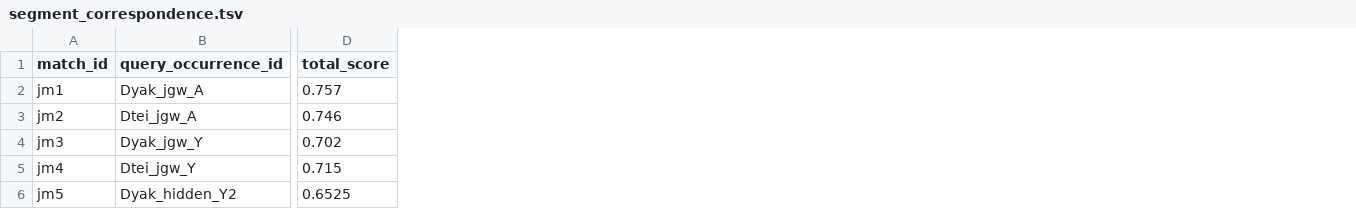
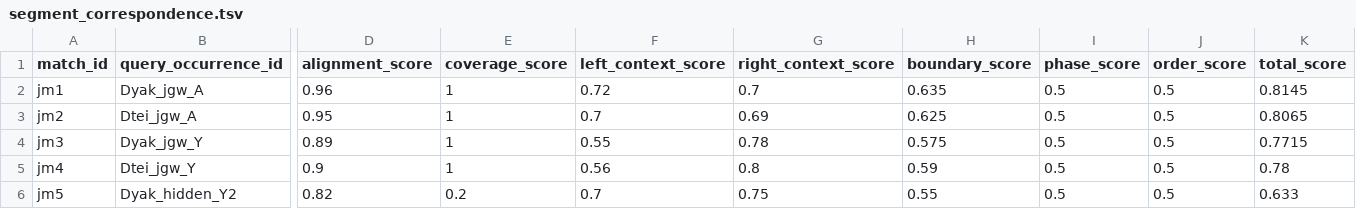
Before and after one commit to Vooooooodga/INSIPHY, a TSV file: demo_results/jingwei/segment_correspondence.tsv, drawn as a sheet; only a part is shown, gaps mark what is left out; addresses are those after the commit; the diff names each change by its address in the sheet, - before the commit and + after, or states it on an @@ line.

```diff
--- a/demo_results/jingwei/segment_correspondence.tsv
+++ b/demo_results/jingwei/segment_correspondence.tsv
+column D (alignment_score), rows 2-6: 0.96 | 0.95 | 0.89 | 0.9 | 0.82
+column E (coverage_score), rows 2-6: 1 | 1 | 1 | 1 | 0.2
+column F (left_context_score), rows 2-6: 0.72 | 0.7 | 0.55 | 0.56 | 0.7
+column G (right_context_score), rows 2-6: 0.7 | 0.69 | 0.78 | 0.8 | 0.75
+column H (boundary_score), rows 2-6: 0.635 | 0.625 | 0.575 | 0.59 | 0.55
+column I (phase_score), rows 2-6: all 0.5
+column J (order_score), rows 2-6: all 0.5
-K2 (total_score): 0.757
+K2 (total_score): 0.8145
-K3 (total_score): 0.746
+K3 (total_score): 0.8065
-K4 (total_score): 0.702
+K4 (total_score): 0.7715
-K5 (total_score): 0.715
+K5 (total_score): 0.78
-K6 (total_score): 0.6525
+K6 (total_score): 0.633
```
Also changed, not shown: demo_results/sdic/segment_correspondence.tsv, 22 other files.
